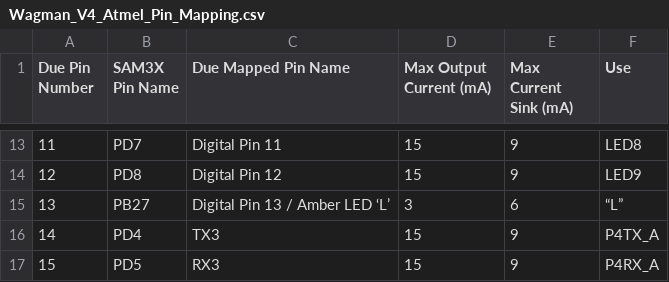
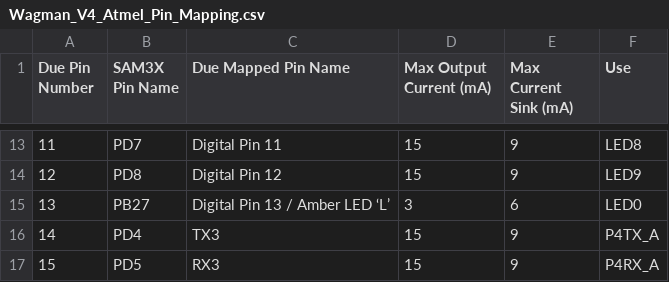
Before and after one commit to waggle-sensor/wagman, a CSV file: v4/Wagman_V4_Atmel_Pin_Mapping.csv, drawn as a sheet; only a part is shown, gaps mark what is left out.

Commit message:
Update Wagman_V4_Atmel_Pin_Mapping.csv

```diff
--- a/v4/Wagman_V4_Atmel_Pin_Mapping.csv
+++ b/v4/Wagman_V4_Atmel_Pin_Mapping.csv
@@ -14,3 +14,3 @@
 12,"PD8","Digital Pin 12",15,9,"LED9"
-13,"PB27","Digital Pin 13 / Amber LED ‘L’",3,6,"“L”"
+13,"PB27","Digital Pin 13 / Amber LED ‘L’",3,6,"LED0"
 14,"PD4","TX3",15,9,"P4TX_A"
```
